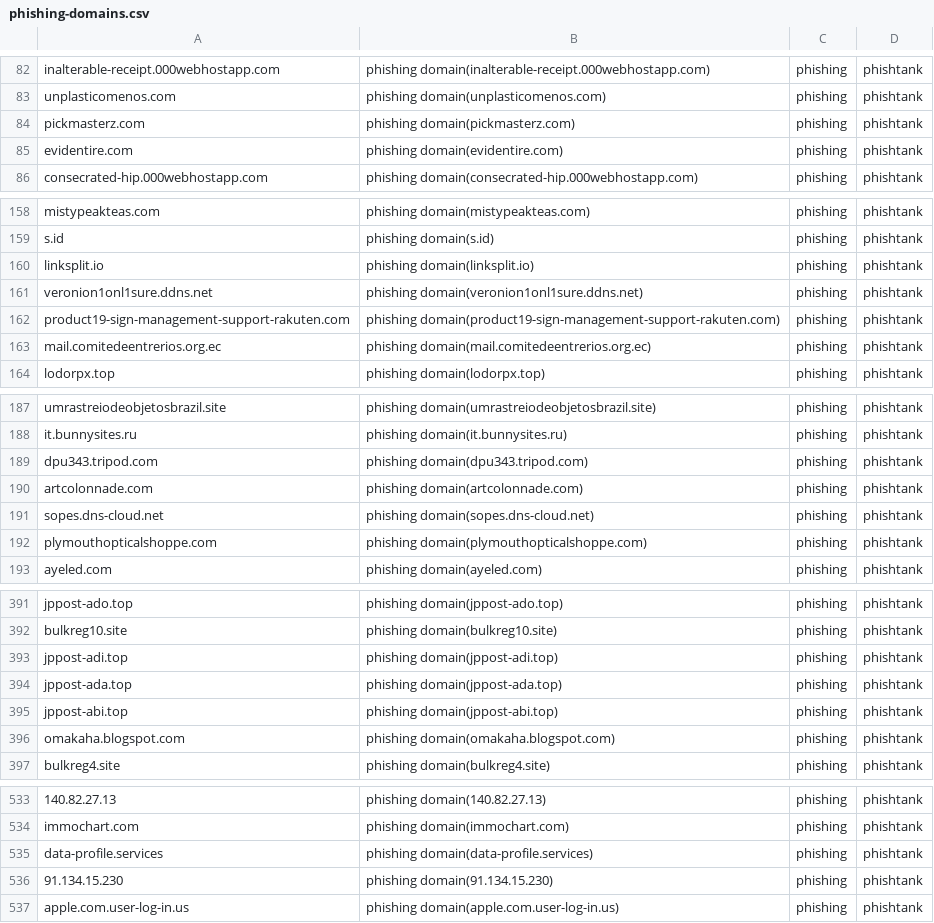
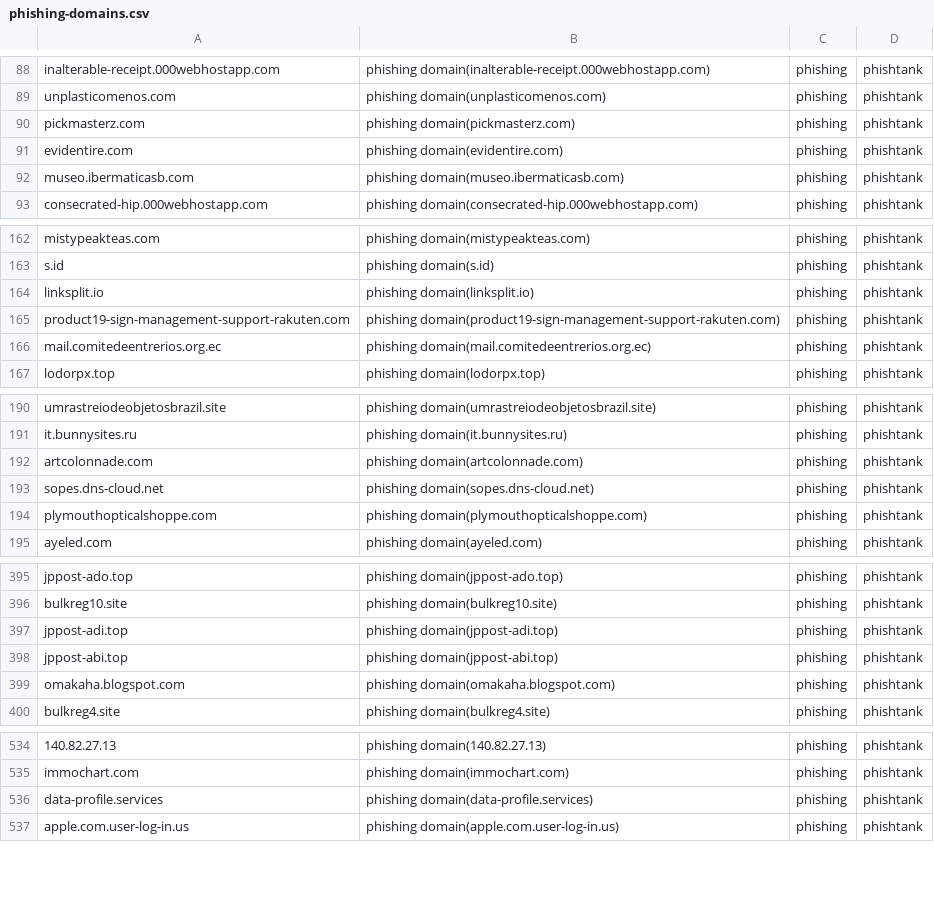
Before and after one commit to sinjukukawataro/20180511, a CSV file: phishing-domains.csv, drawn as a sheet; only a part is shown, gaps mark what is left out; the diff covers the shown part only.

```diff
--- a/phishing-domains.csv
+++ b/phishing-domains.csv
@@ -85,2 +91,3 @@ pickmasterz.com,phishing domain(pickmasterz.com),phishing,phishtank
 evidentire.com,phishing domain(evidentire.com),phishing,phishtank
+museo.ibermaticasb.com,phishing domain(museo.ibermaticasb.com),phishing,phishtank
 consecrated-hip.000webhostapp.com,phishing domain(consecrated-hip.000webhostapp.com),phishing,phishtank
@@ -160,3 +164,2 @@ s.id,phishing domain(s.id),phishing,phishtank
 linksplit.io,phishing domain(linksplit.io),phishing,phishtank
-veronion1onl1sure.ddns.net,phishing domain(veronion1onl1sure.ddns.net),phishing,phishtank
 product19-sign-management-support-rakuten.com,phishing domain(product19-sign-management-support-rakuten.com),phishing,phishtank
@@ -188,3 +191,2 @@ umrastreiodeobjetosbrazil.site,phishing domain(umrastreiodeobjetosbrazil.site),p
 it.bunnysites.ru,phishing domain(it.bunnysites.ru),phishing,phishtank
-dpu343.tripod.com,phishing domain(dpu343.tripod.com),phishing,phishtank
 artcolonnade.com,phishing domain(artcolonnade.com),phishing,phishtank
@@ -393,3 +397,2 @@ bulkreg10.site,phishing domain(bulkreg10.site),phishing,phishtank
 jppost-adi.top,phishing domain(jppost-adi.top),phishing,phishtank
-jppost-ada.top,phishing domain(jppost-ada.top),phishing,phishtank
 jppost-abi.top,phishing domain(jppost-abi.top),phishing,phishtank
@@ -535,3 +536,2 @@ immochart.com,phishing domain(immochart.com),phishing,phishtank
 data-profile.services,phishing domain(data-profile.services),phishing,phishtank
-91.134.15.230,phishing domain(91.134.15.230),phishing,phishtank
 apple.com.user-log-in.us,phishing domain(apple.com.user-log-in.us),phishing,phishtank
```
Also changed, not shown: 5 added rows, 12 removed rows and 9 moved rows elsewhere in this file.
